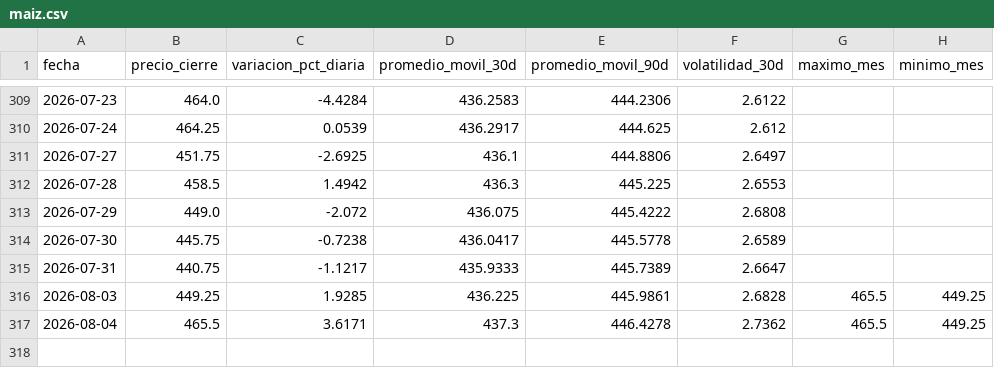
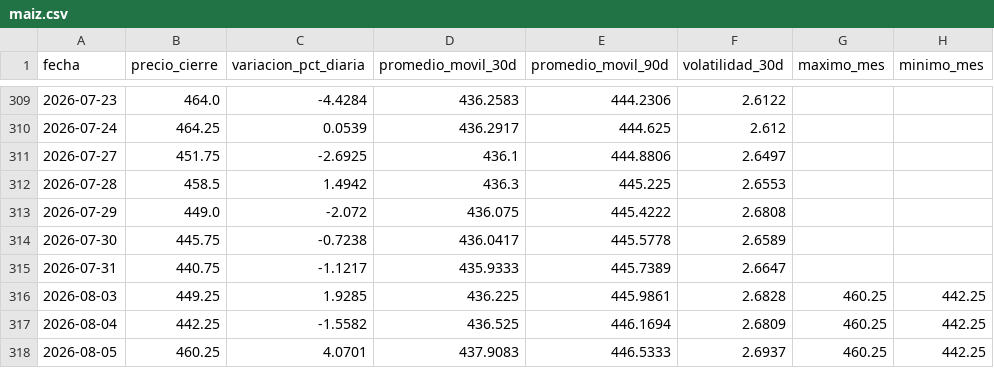
Before and after one commit to lucxzs/analysis-commodities-bi, a CSV file: data/maiz.csv, drawn as a sheet; only a part is shown, gaps mark what is left out.

```diff
--- a/data/maiz.csv
+++ b/data/maiz.csv
@@ -315,3 +315,4 @@ fecha,precio_cierre,variacion_pct_diaria,promedio_movil_30d,promedio_movil_90d,v
 2026-07-31,440.75,-1.1217,435.9333,445.7389,2.6647,,
-2026-08-03,449.25,1.9285,436.225,445.9861,2.6828,465.5,449.25
-2026-08-04,465.5,3.6171,437.3,446.4278,2.7362,465.5,449.25
+2026-08-03,449.25,1.9285,436.225,445.9861,2.6828,460.25,442.25
+2026-08-04,442.25,-1.5582,436.525,446.1694,2.6809,460.25,442.25
+2026-08-05,460.25,4.0701,437.9083,446.5333,2.6937,460.25,442.25
```
Also changed, not shown: data/soja.csv, data/trigo.csv.
